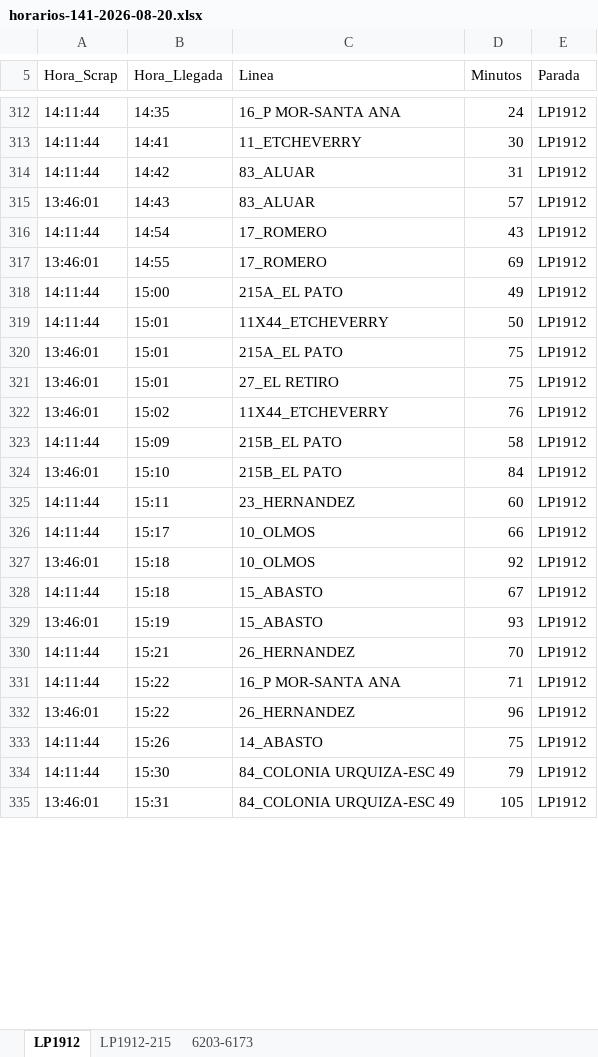
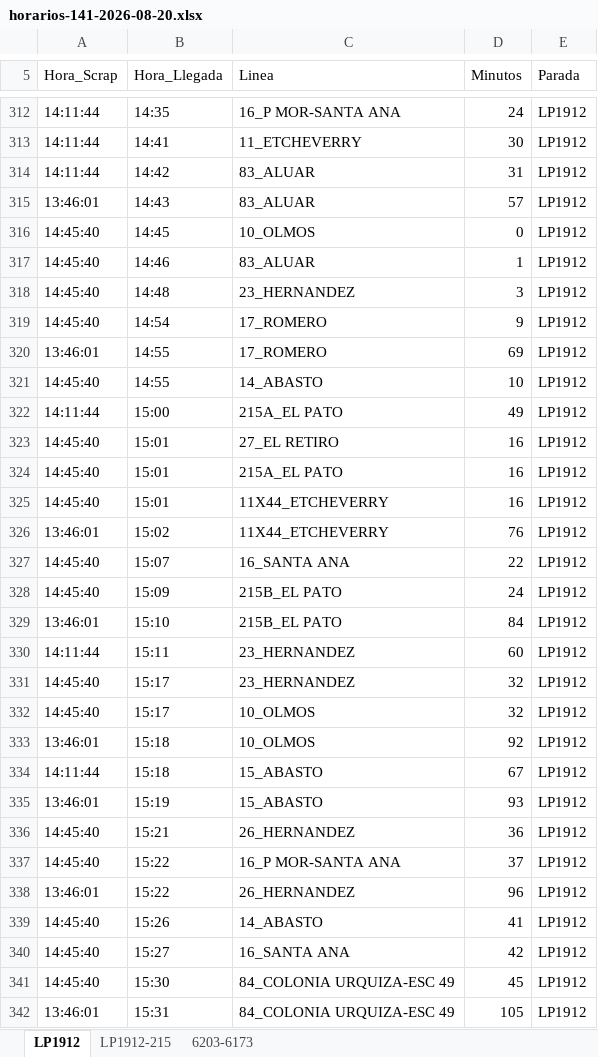
Before and after one commit to palomac00/recolector-cuadradoapp, an Excel workbook: data/horarios-141-2026-08-20.xlsx, sheet LP1912, drawn as a sheet; only a part is shown, gaps mark what is left out; values as stored, in another font and other column widths than the file's, no borders; removed rows and columns are numbered as before the commit, all else as after; the diff covers the shown part only; the diff names each change by its address in the sheet, - before the commit and + after, or states it on an @@ line.

```diff
--- a/data/horarios-141-2026-08-20.xlsx (sheet LP1912)
+++ b/data/horarios-141-2026-08-20.xlsx (sheet LP1912)
+row 316: 14:45:40 | 14:45 | 10_OLMOS | 0 | LP1912
+row 317: 14:45:40 | 14:46 | 83_ALUAR | 1 | LP1912
+row 318: 14:45:40 | 14:48 | 23_HERNANDEZ | 3 | LP1912
-A319 (Hora_Scrap): 14:11:44
+A319 (Hora_Scrap): 14:45:40
-D319 (Minutos): 43
+D319 (Minutos): 9
+row 321: 14:45:40 | 14:55 | 14_ABASTO | 10 | LP1912
+row 323: 14:45:40 | 15:01 | 27_EL RETIRO | 16 | LP1912
+row 324: 14:45:40 | 15:01 | 215A_EL PATO | 16 | LP1912
-A325 (Hora_Scrap): 14:11:44
+A325 (Hora_Scrap): 14:45:40
-D325 (Minutos): 50
+D325 (Minutos): 16
-row 320: 13:46:01 | 15:01 | 215A_EL PATO | 75 | LP1912
-row 321: 13:46:01 | 15:01 | 27_EL RETIRO | 75 | LP1912
+row 327: 14:45:40 | 15:07 | 16_SANTA ANA | 22 | LP1912
-A328 (Hora_Scrap): 14:11:44
+A328 (Hora_Scrap): 14:45:40
-D328 (Minutos): 58
+D328 (Minutos): 24
+row 331: 14:45:40 | 15:17 | 23_HERNANDEZ | 32 | LP1912
-A332 (Hora_Scrap): 14:11:44
+A332 (Hora_Scrap): 14:45:40
-D332 (Minutos): 66
+D332 (Minutos): 32
-A336:A337 (Hora_Scrap): 14:11:44
+A336:A337 (Hora_Scrap): 14:45:40
-D336 (Minutos): 70
+D336 (Minutos): 36
-D337 (Minutos): 71
+D337 (Minutos): 37
-A339 (Hora_Scrap): 14:11:44
+A339 (Hora_Scrap): 14:45:40
-D339 (Minutos): 75
+D339 (Minutos): 41
+row 340: 14:45:40 | 15:27 | 16_SANTA ANA | 42 | LP1912
-A341 (Hora_Scrap): 14:11:44
+A341 (Hora_Scrap): 14:45:40
-D341 (Minutos): 79
+D341 (Minutos): 45
```
Also changed, not shown: 9 added rows, 1 removed row, 28 moved rows and 22 edited cells elsewhere in this sheet, sheet LP1912-215, sheet 6203-6173.
